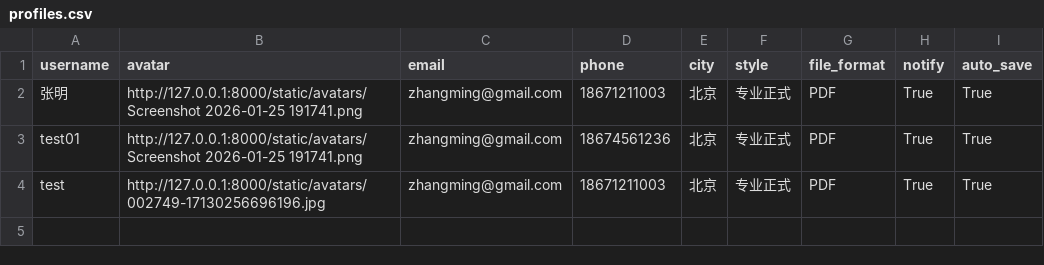
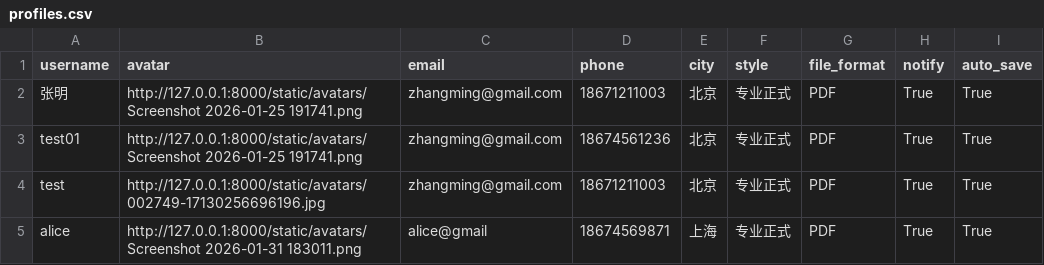
Before and after one commit to sumikko-Charlotte/AI_Career_Helper, a CSV file: backend/data/profiles.csv, drawn as a sheet.

```diff
--- a/backend/data/profiles.csv
+++ b/backend/data/profiles.csv
@@ -4 +4,2 @@ test01,http://127.0.0.1:8000/static/avatars/Screenshot 2026-01-25 191741.png,zha
 test,http://127.0.0.1:8000/static/avatars/002749-17130256696196.jpg,zhangming@gmail.com,18671211003,北京,专业正式,PDF,True,True
+alice,http://127.0.0.1:8000/static/avatars/Screenshot 2026-01-31 183011.png,alice@gmail,18674569871,上海,专业正式,PDF,True,True
```
Also changed, not shown: backend/data/applications.csv, 22 other files.
